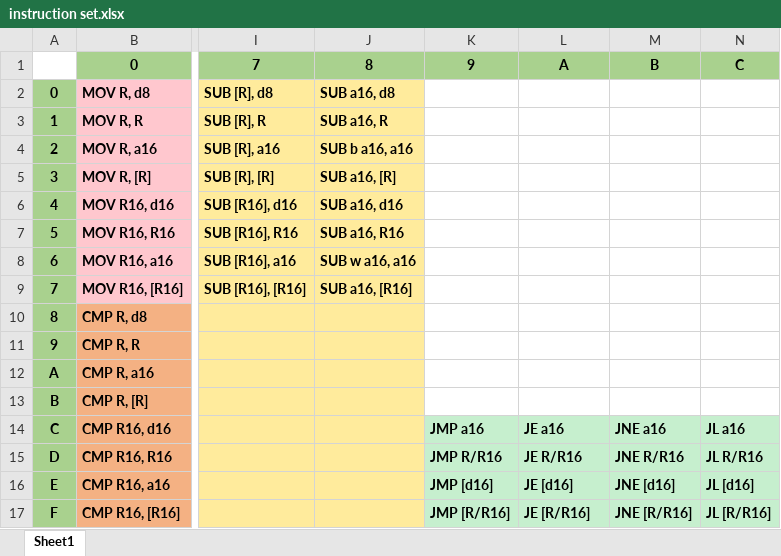
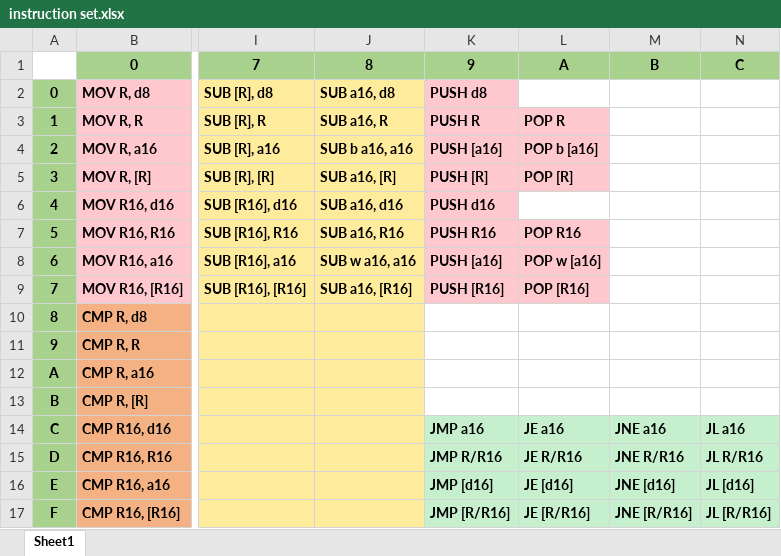
Before and after one commit to L3h4/simple-CPU-emulator, an Excel workbook: instruction set.xlsx, sheet Sheet1, drawn as a sheet; only a part is shown, gaps mark what is left out; values as stored, in another font and other column widths than the file's, no borders; the diff names each change by its address in the sheet, - before the commit and + after, or states it on an @@ line.

Commit message:
Implement memory rights, stack, new instructions

```diff
--- a/instruction set.xlsx (sheet Sheet1)
+++ b/instruction set.xlsx (sheet Sheet1)
-K2: (empty)
+K2: PUSH d8
-K2 fill: none
+K2 fill: #FFC7CE
-K3: (empty)
+K3: PUSH R
-K3:L5 fill: none
+K3:L5 fill: #FFC7CE
-L3: (empty)
+L3: POP R
-K4: (empty)
+K4: PUSH [a16]
-L4: (empty)
+L4: POP b [a16]
-K5: (empty)
+K5: PUSH [R]
-L5: (empty)
+L5: POP [R]
-K6: (empty)
+K6: PUSH d16
-K6 fill: none
+K6 fill: #FFC7CE
-K7: (empty)
+K7: PUSH R16
-K7:L9 fill: none
+K7:L9 fill: #FFC7CE
-L7: (empty)
+L7: POP R16
-K8: (empty)
+K8: PUSH [a16]
-L8: (empty)
+L8: POP w [a16]
-K9: (empty)
+K9: PUSH [R16]
-L9: (empty)
+L9: POP [R16]
```
Also changed, not shown: 8 other files.
